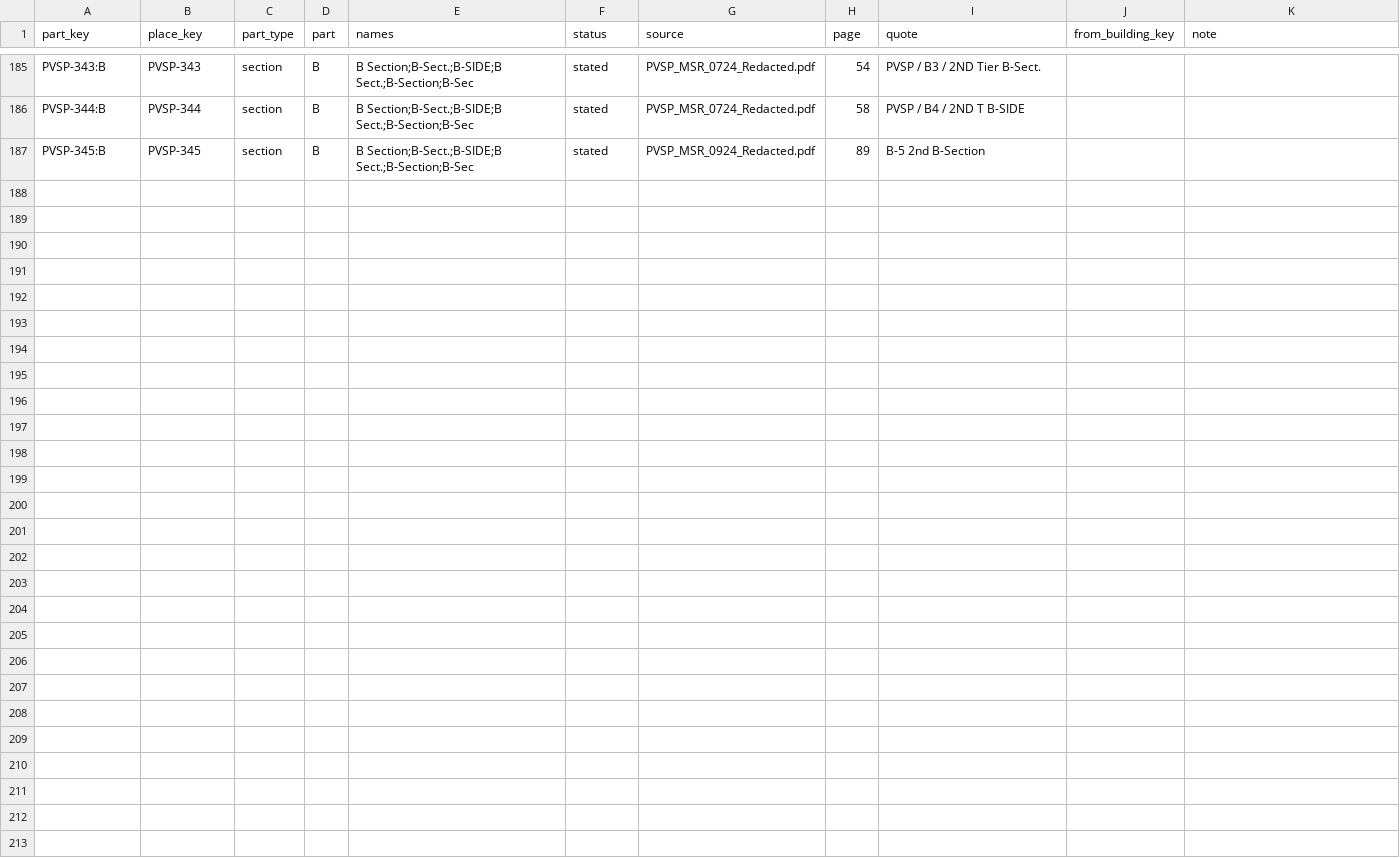
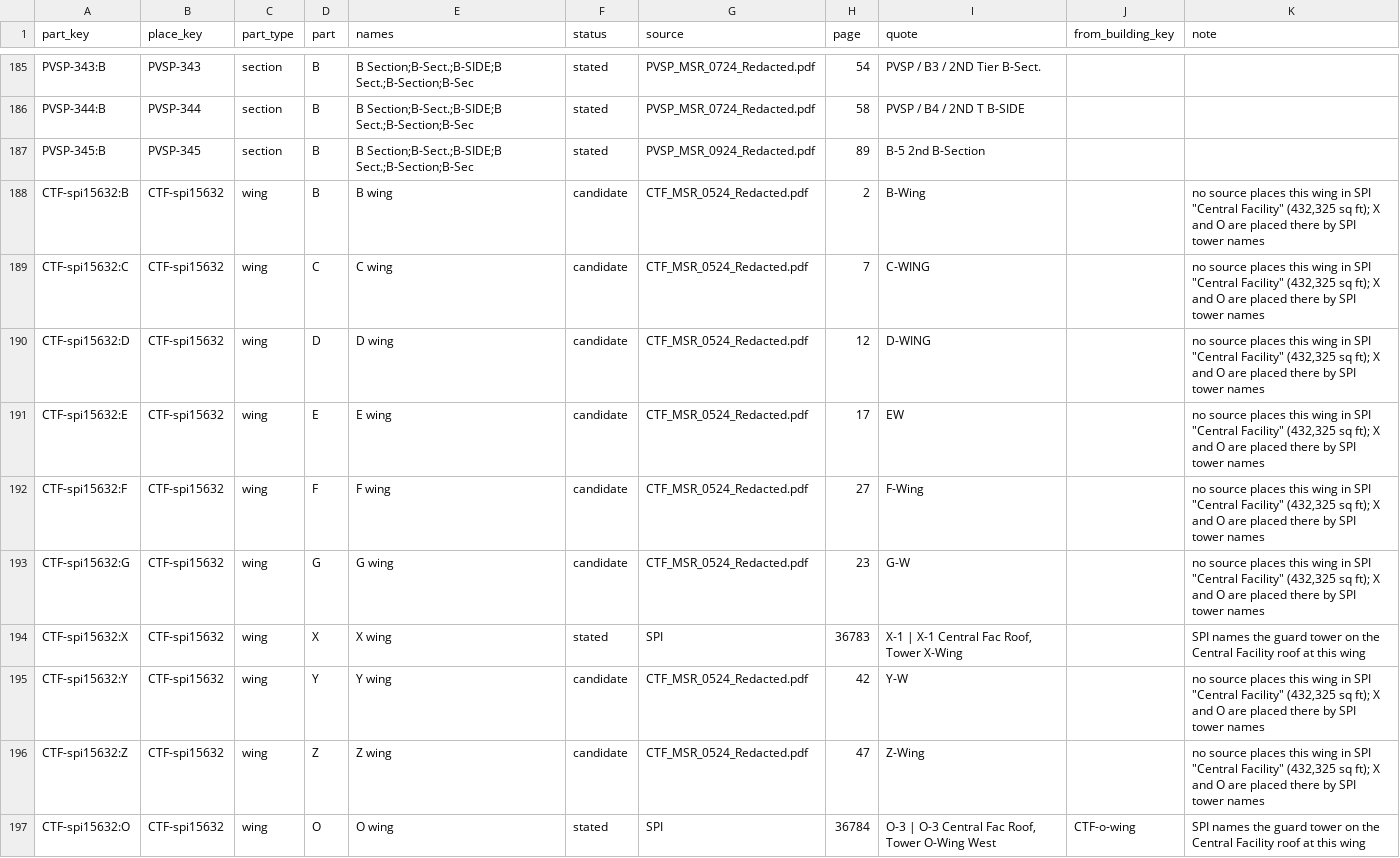
Before and after one commit to mbecica/cdcr_facility_data, a CSV file: crosswalk/place_parts.csv, drawn as a sheet; only a part is shown, gaps mark what is left out.

```diff
--- a/crosswalk/place_parts.csv
+++ b/crosswalk/place_parts.csv
@@ -187 +187,11 @@ PVSP-344:B,PVSP-344,section,B,B Section;B-Sect.;B-SIDE;B Sect.;B-Section;B-Sec,s
 PVSP-345:B,PVSP-345,section,B,B Section;B-Sect.;B-SIDE;B Sect.;B-Section;B-Sec,stated,PVSP_MSR_0924_Redacted.pdf,89,B-5 2nd B-Section,,
+CTF-spi15632:B,CTF-spi15632,wing,B,B wing,candidate,CTF_MSR_0524_Redacted.pdf,2,B-Wing,,"no source places this wing in SPI ""Central Facility"" (432,325 sq ft); X and O are placed there by SPI tower names"
+CTF-spi15632:C,CTF-spi15632,wing,C,C wing,candidate,CTF_MSR_0524_Redacted.pdf,7,C-WING,,"no source places this wing in SPI ""Central Facility"" (432,325 sq ft); X and O are placed there by SPI tower names"
+CTF-spi15632:D,CTF-spi15632,wing,D,D wing,candidate,CTF_MSR_0524_Redacted.pdf,12,D-WING,,"no source places this wing in SPI ""Central Facility"" (432,325 sq ft); X and O are placed there by SPI tower names"
+CTF-spi15632:E,CTF-spi15632,wing,E,E wing,candidate,CTF_MSR_0524_Redacted.pdf,17,EW,,"no source places this wing in SPI ""Central Facility"" (432,325 sq ft); X and O are placed there by SPI tower names"
+CTF-spi15632:F,CTF-spi15632,wing,F,F wing,candidate,CTF_MSR_0524_Redacted.pdf,27,F-Wing,,"no source places this wing in SPI ""Central Facility"" (432,325 sq ft); X and O are placed there by SPI tower names"
+CTF-spi15632:G,CTF-spi15632,wing,G,G wing,candidate,CTF_MSR_0524_Redacted.pdf,23,G-W,,"no source places this wing in SPI ""Central Facility"" (432,325 sq ft); X and O are placed there by SPI tower names"
+CTF-spi15632:X,CTF-spi15632,wing,X,X wing,stated,SPI,36783,"X-1 | X-1 Central Fac Roof, Tower X-Wing",,SPI names the guard tower on the Central Facility roof at this wing
+CTF-spi15632:Y,CTF-spi15632,wing,Y,Y wing,candidate,CTF_MSR_0524_Redacted.pdf,42,Y-W,,"no source places this wing in SPI ""Central Facility"" (432,325 sq ft); X and O are placed there by SPI tower names"
+CTF-spi15632:Z,CTF-spi15632,wing,Z,Z wing,candidate,CTF_MSR_0524_Redacted.pdf,47,Z-Wing,,"no source places this wing in SPI ""Central Facility"" (432,325 sq ft); X and O are placed there by SPI tower names"
+CTF-spi15632:O,CTF-spi15632,wing,O,O wing,stated,SPI,36784,"O-3 | O-3 Central Fac Roof, Tower O-Wing West",CTF-o-wing,SPI names the guard tower on the Central Facility roof at this wing
```
Also changed, not shown: crosswalk/facilities.csv, crosswalk/places.csv, 2 other files.
